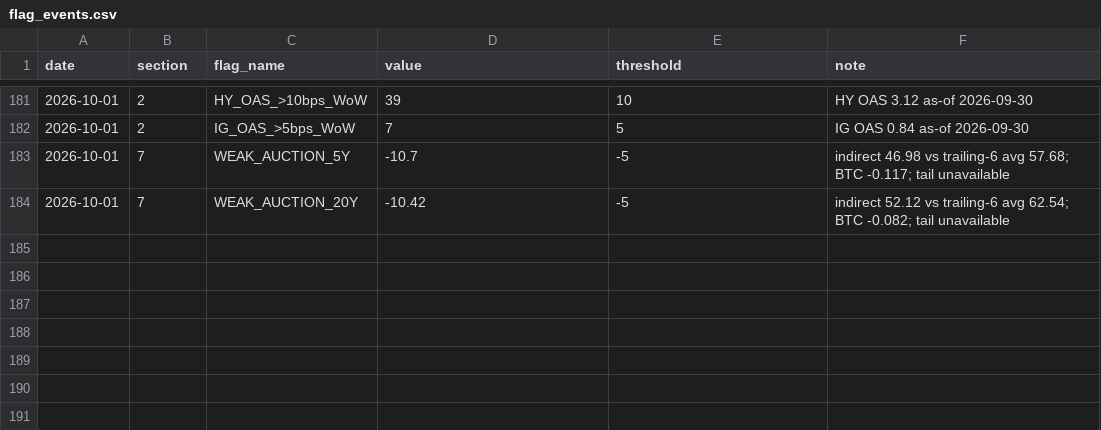
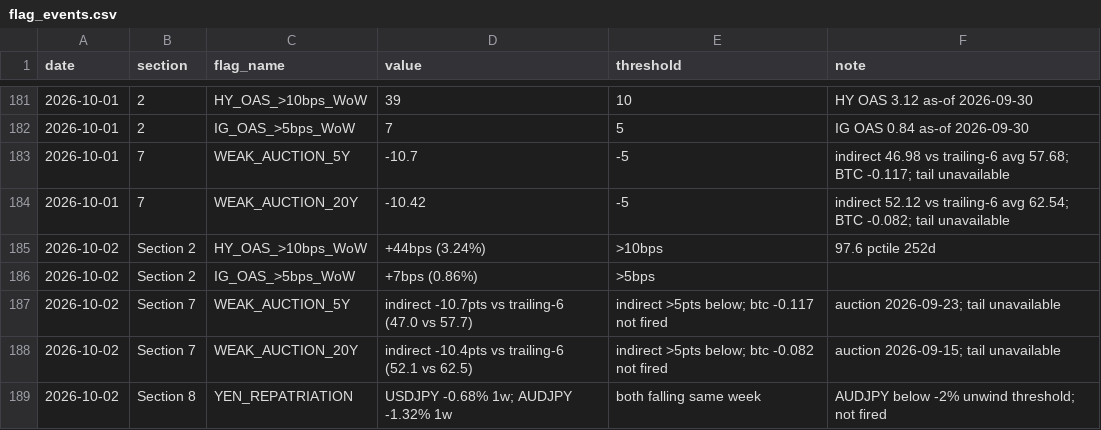
Before and after one commit to jemondragon/newsdata-mcp-server, a CSV file: fuse/history/flag_events.csv, drawn as a sheet; only a part is shown, gaps mark what is left out.

Commit message:
FUSE daily 2026-10-02 08:06 PT

```diff
--- a/fuse/history/flag_events.csv
+++ b/fuse/history/flag_events.csv
@@ -184 +184,6 @@ date,section,flag_name,value,threshold,note
 2026-10-01,7,WEAK_AUCTION_20Y,-10.42,-5,indirect 52.12 vs trailing-6 avg 62.54; BTC -0.082; tail unavailable
+2026-10-02,Section 2,HY_OAS_>10bps_WoW,+44bps (3.24%),>10bps,97.6 pctile 252d
+2026-10-02,Section 2,IG_OAS_>5bps_WoW,+7bps (0.86%),>5bps,
+2026-10-02,Section 7,WEAK_AUCTION_5Y,indirect -10.7pts vs trailing-6 (47.0 vs 57.7),indirect >5pts below; btc -0.117 not fired,auction 2026-09-23; tail unavailable
+2026-10-02,Section 7,WEAK_AUCTION_20Y,indirect -10.4pts vs trailing-6 (52.1 vs 62.5),indirect >5pts below; btc -0.082 not fired,auction 2026-09-15; tail unavailable
+2026-10-02,Section 8,YEN_REPATRIATION,USDJPY -0.68% 1w; AUDJPY -1.32% 1w,both falling same week,AUDJPY below -2% unwind threshold; not fired
```
Also changed, not shown: fuse/history/fuse_timeseries.csv, 1 other file.
